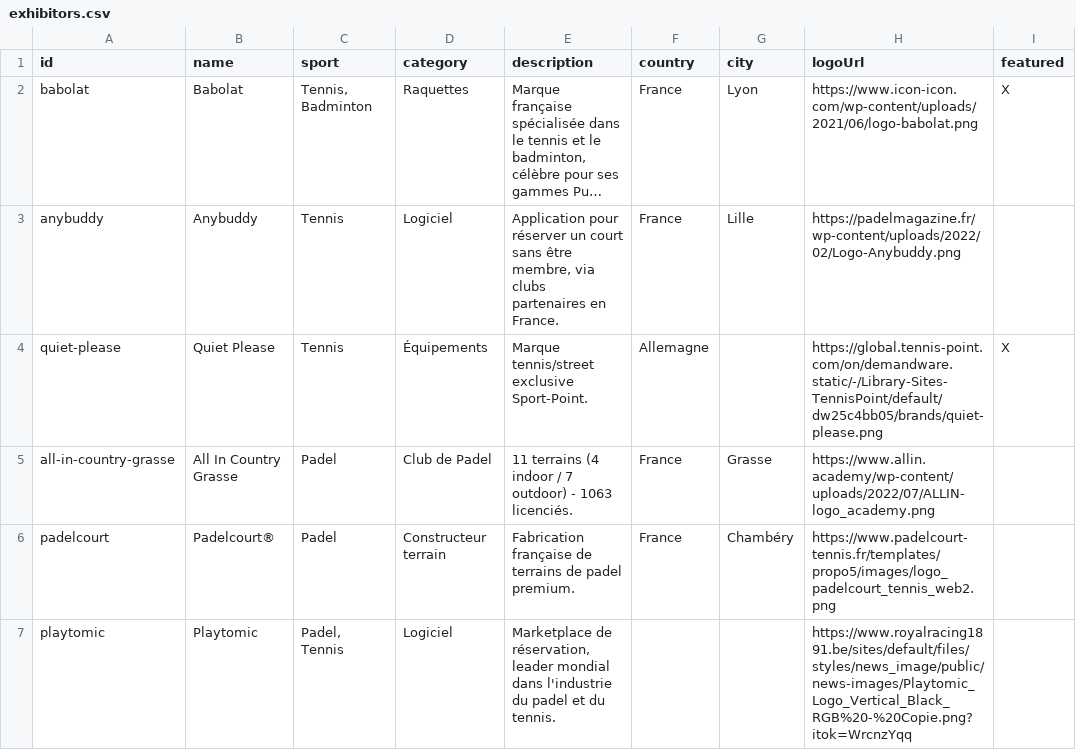
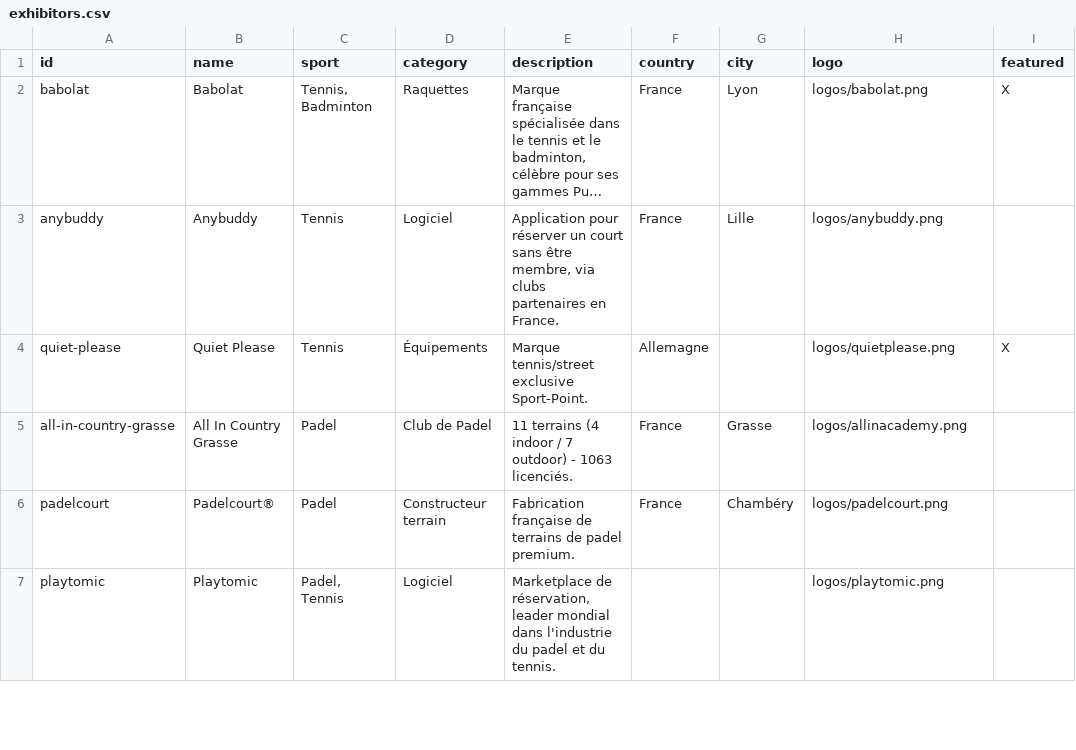
Before and after one commit to atndelariviere-blip/ssr-data, a CSV file: exhibitors.csv, drawn as a sheet; only a part is shown; long unchanged cells end in …; the diff covers the shown part only; the diff names each change by its address in the sheet, - before the commit and + after, or states it on an @@ line.

Commit message:
Mise à jour programme/exposants (YYYY-MM-DD)

```diff
--- a/exhibitors.csv
+++ b/exhibitors.csv
-H1: logoUrl
+H1: logo
-H2 (logo): https://www.icon-icon.com/wp-content/uploads/2021/06/logo-babolat.png
+H2 (logo): logos/babolat.png
-H3 (logo): https://padelmagazine.fr/wp-content/uploads/2022/02/Logo-Anybuddy.png
+H3 (logo): logos/anybuddy.png
-H4 (logo): https://global.tennis-point.com/on/demandware.static/-/Library-Sites-TennisPoint/default/dw25c4bb05/brands/quiet-please.png
+H4 (logo): logos/quietplease.png
-H5 (logo): https://www.allin.academy/wp-content/uploads/2022/07/ALLIN-logo_academy.png
+H5 (logo): logos/allinacademy.png
-H6 (logo): https://www.padelcourt-tennis.fr/templates/propo5/images/logo_padelcourt_tennis_web2.png
+H6 (logo): logos/padelcourt.png
-H7 (logo): https://www.royalracing1891.be/sites/default/files/styles/news_image/public/news-images/Playtomic_Logo_Vertical_Black_RGB%20-%20Copie.png?itok=WrcnzYqq
+H7 (logo): logos/playtomic.png
```
Also changed, not shown: 6 edited cells elsewhere in this file.
